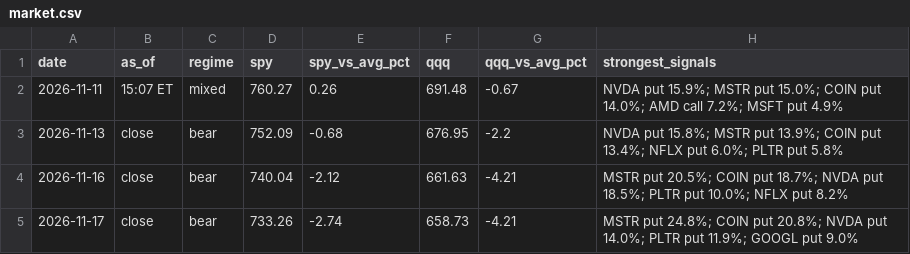
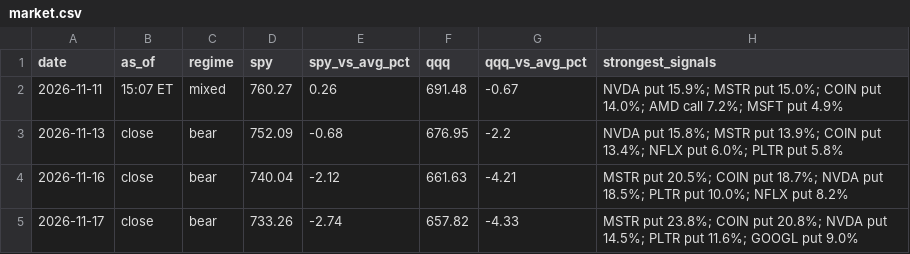
Before and after one commit to jones-benjam/alpaca-options-bot, a CSV file: memory/market.csv, drawn as a sheet.

```diff
--- a/memory/market.csv
+++ b/memory/market.csv
@@ -4,2 +4,2 @@ date,as_of,regime,spy,spy_vs_avg_pct,qqq,qqq_vs_avg_pct,strongest_signals
 2026-11-16,close,bear,740.04,-2.12,661.63,-4.21,MSTR put 20.5%; COIN put 18.7%; NVDA put 18.5%; PLTR put 10.0%; NFLX put 8.2%
-2026-11-17,close,bear,733.26,-2.74,658.73,-4.21,MSTR put 24.8%; COIN put 20.8%; NVDA put 14.0%; PLTR put 11.9%; GOOGL put 9.0%
+2026-11-17,close,bear,733.26,-2.74,657.82,-4.33,MSTR put 23.8%; COIN put 20.8%; NVDA put 14.5%; PLTR put 11.6%; GOOGL put 9.0%
```
Also changed, not shown: memory/candidates.csv, memory/news.csv, 3 other files.
